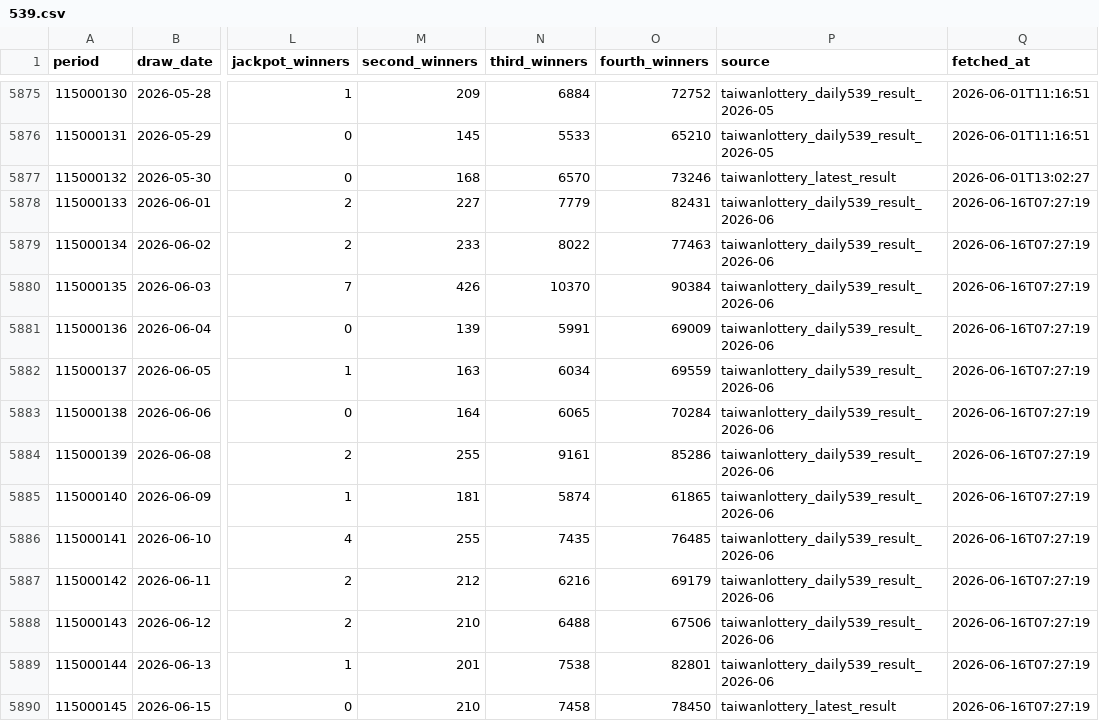
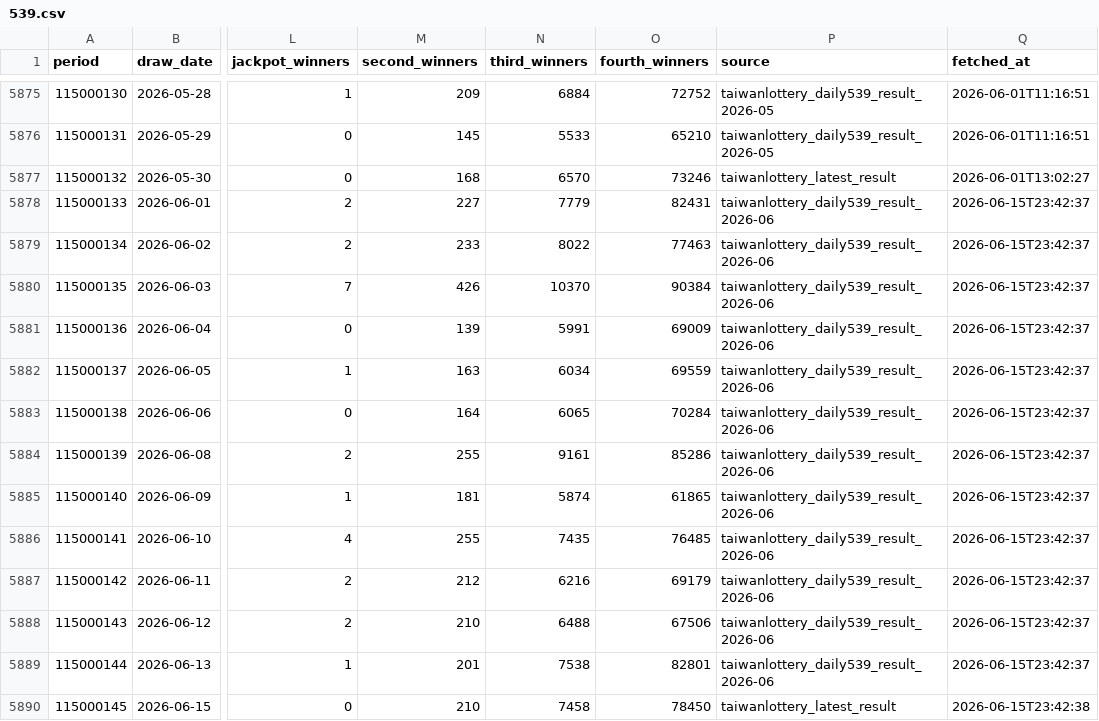
Before and after one commit to pingshen670924-dotcom/mobile-539-system, a CSV file: data/539.csv, drawn as a sheet; only a part is shown, gaps mark what is left out; the diff names each change by its address in the sheet, - before the commit and + after, or states it on an @@ line.

```diff
--- a/data/539.csv
+++ b/data/539.csv
-Q5878:Q5889 (fetched_at): 2026-06-16T07:27:19
+Q5878:Q5889 (fetched_at): 2026-06-15T23:42:37
-Q5890 (fetched_at): 2026-06-16T07:27:19
+Q5890 (fetched_at): 2026-06-15T23:42:38
```
Also changed, not shown: 23 other files.
